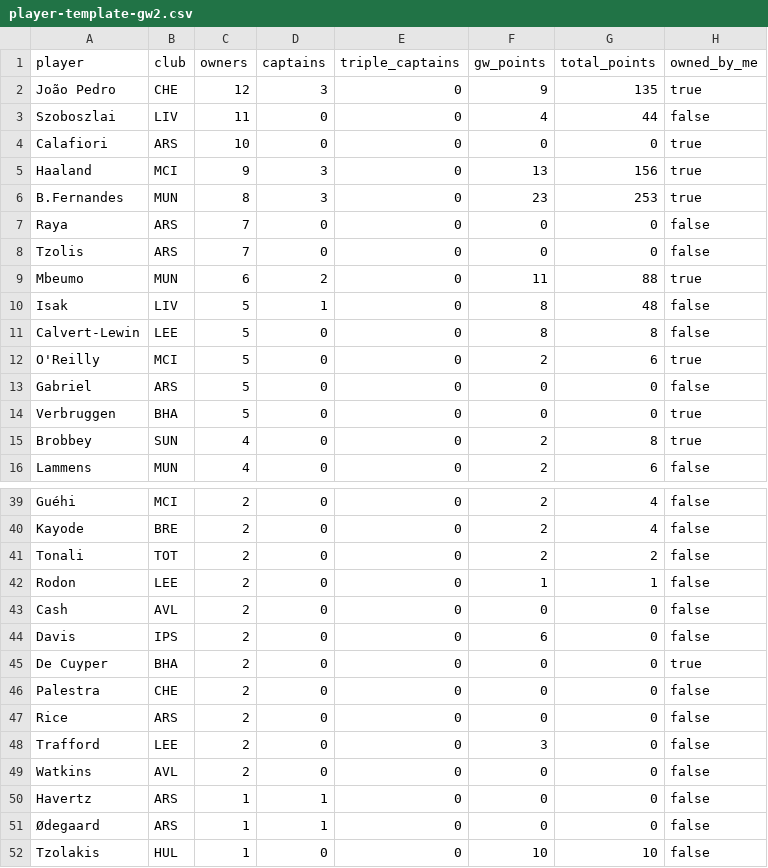
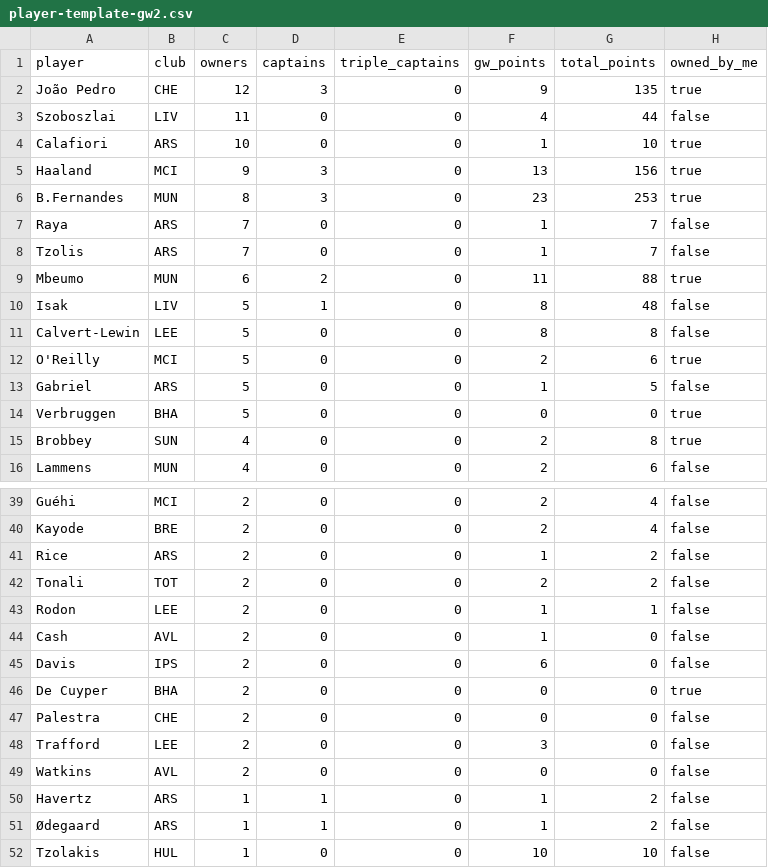
Before and after one commit to kanitnany-cloud/GPTxMe, a CSV file: mini-league/player-template-gw2.csv, drawn as a sheet; only a part is shown, gaps mark what is left out; the diff covers the shown part only.

```diff
--- a/mini-league/player-template-gw2.csv
+++ b/mini-league/player-template-gw2.csv
@@ -3,7 +3,7 @@ João Pedro,CHE,12,3,0,9,135,true
 Szoboszlai,LIV,11,0,0,4,44,false
-Calafiori,ARS,10,0,0,0,0,true
+Calafiori,ARS,10,0,0,1,10,true
 Haaland,MCI,9,3,0,13,156,true
 B.Fernandes,MUN,8,3,0,23,253,true
-Raya,ARS,7,0,0,0,0,false
-Tzolis,ARS,7,0,0,0,0,false
+Raya,ARS,7,0,0,1,7,false
+Tzolis,ARS,7,0,0,1,7,false
 Mbeumo,MUN,6,2,0,11,88,true
@@ -12,3 +12,3 @@ Calvert-Lewin,LEE,5,0,0,8,8,false
 O'Reilly,MCI,5,0,0,2,6,true
-Gabriel,ARS,5,0,0,0,0,false
+Gabriel,ARS,5,0,0,1,5,false
 Verbruggen,BHA,5,0,0,0,0,true
@@ -40,5 +40,6 @@ Guéhi,MCI,2,0,0,2,4,false
 Kayode,BRE,2,0,0,2,4,false
+Rice,ARS,2,0,0,1,2,false
 Tonali,TOT,2,0,0,2,2,false
 Rodon,LEE,2,0,0,1,1,false
-Cash,AVL,2,0,0,0,0,false
+Cash,AVL,2,0,0,1,0,false
 Davis,IPS,2,0,0,6,0,false
@@ -46,7 +47,6 @@ De Cuyper,BHA,2,0,0,0,0,true
 Palestra,CHE,2,0,0,0,0,false
-Rice,ARS,2,0,0,0,0,false
 Trafford,LEE,2,0,0,3,0,false
 Watkins,AVL,2,0,0,0,0,false
-Havertz,ARS,1,1,0,0,0,false
-Ødegaard,ARS,1,1,0,0,0,false
+Havertz,ARS,1,1,0,1,2,false
+Ødegaard,ARS,1,1,0,1,2,false
 Tzolakis,HUL,1,0,0,10,10,false
```
Also changed, not shown: 1 added row and 1 removed row elsewhere in this file, mini-league/team-summary-gw2.csv, 3 other files.
